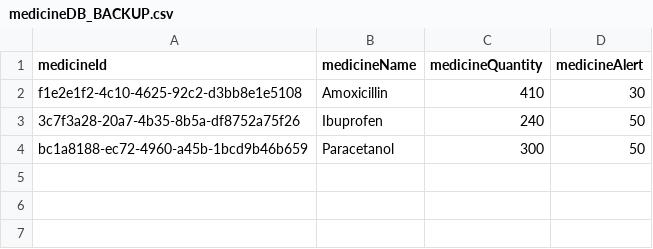
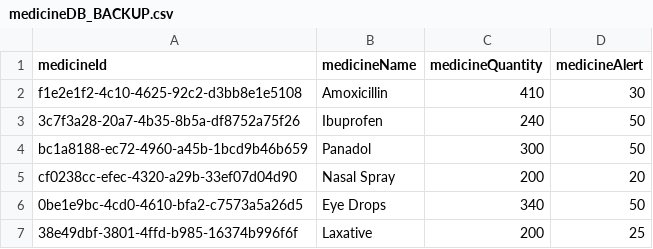
Before and after one commit to josephtlj/SC2002-OOP, a CSV file: src/data/BACKUP/medicineDB_BACKUP.csv, drawn as a sheet.

Commit message:
merged CRUD functions for Administrator regarding Medicine

```diff
--- a/src/data/BACKUP/medicineDB_BACKUP.csv
+++ b/src/data/BACKUP/medicineDB_BACKUP.csv
@@ -3,2 +3,5 @@ f1e2e1f2-4c10-4625-92c2-d3bb8e1e5108,Amoxicillin,410,30
 3c7f3a28-20a7-4b35-8b5a-df8752a75f26,Ibuprofen,240,50
-bc1a8188-ec72-4960-a45b-1bcd9b46b659,Paracetanol,300,50
+bc1a8188-ec72-4960-a45b-1bcd9b46b659,Panadol,300,50
+cf0238cc-efec-4320-a29b-33ef07d04d90,Nasal Spray,200,20
+0be1e9bc-4cd0-4610-bfa2-c7573a5a26d5,Eye Drops,340,50
+38e49dbf-3801-4ffd-b985-16374b996f6f,Laxative,200,25
```
Also changed, not shown: src/data/medicineDB.csv, src/data/replenishmentRequestDB.csv, 15 other files.
